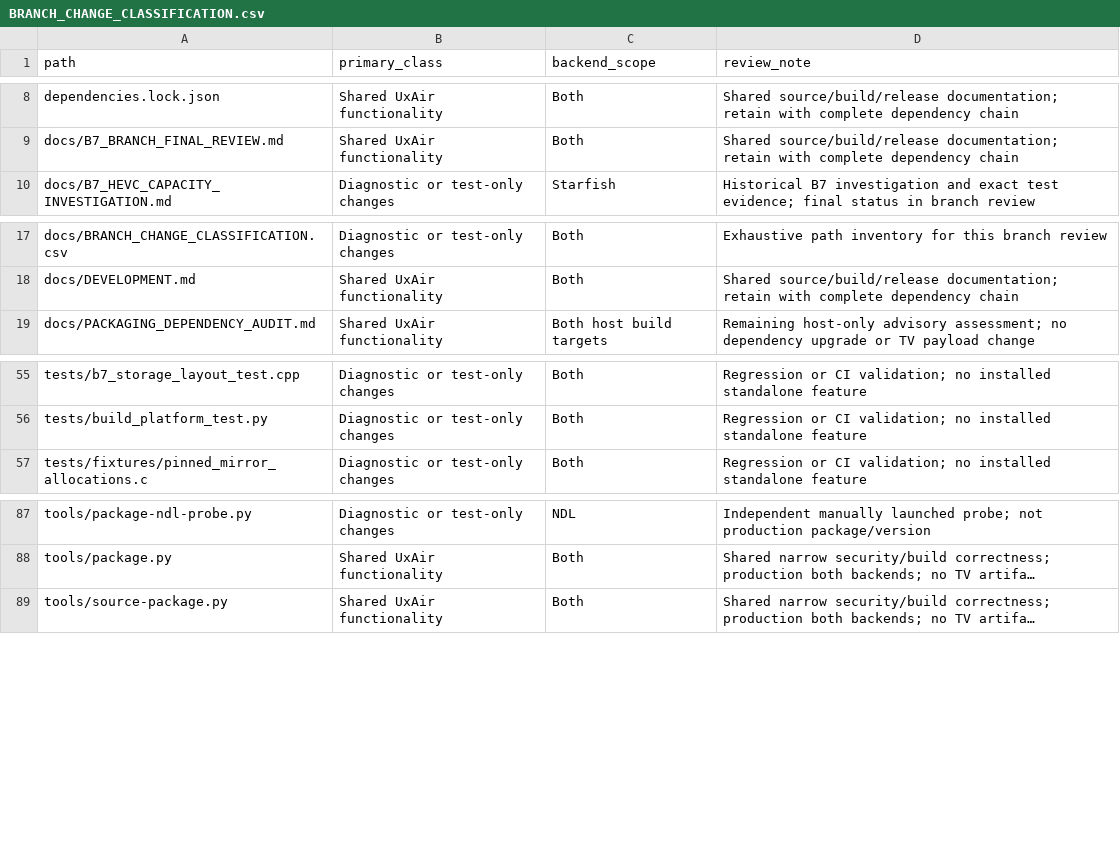
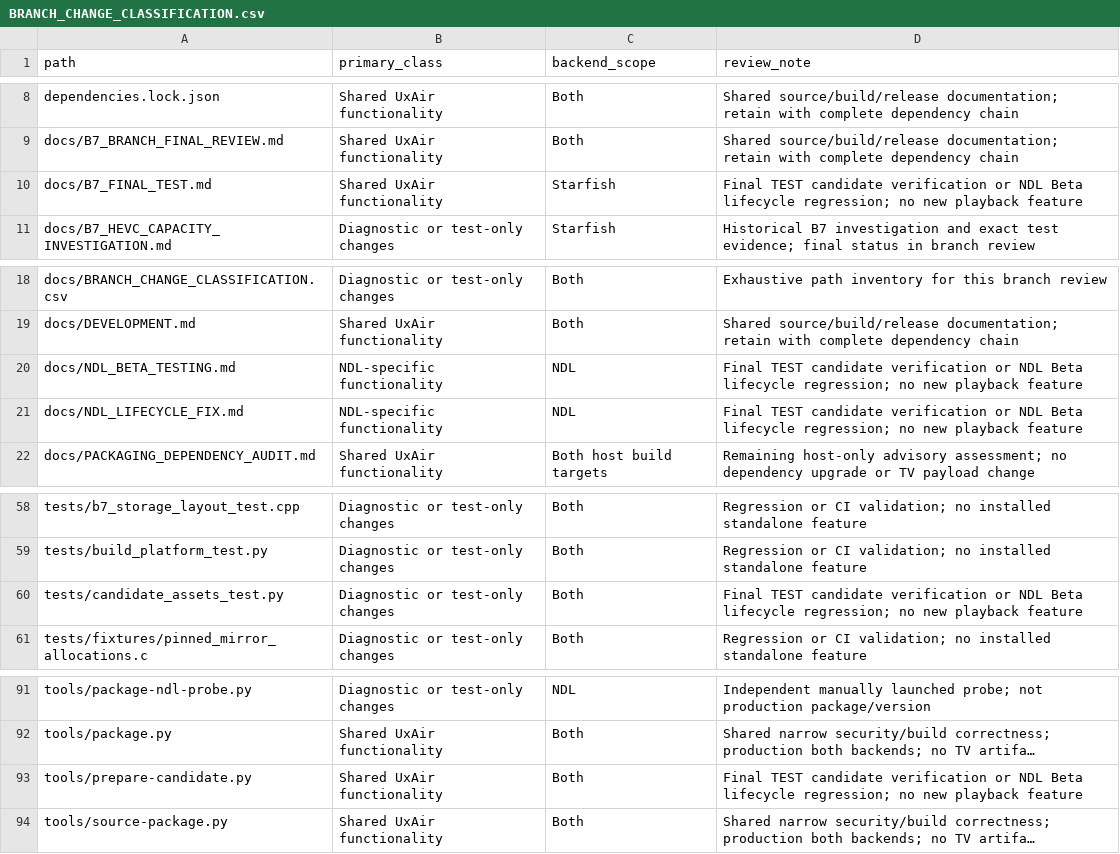
Before and after one commit to depius/uxair-webos, a CSV file: docs/BRANCH_CHANGE_CLASSIFICATION.csv, drawn as a sheet; only a part is shown, gaps mark what is left out; long unchanged cells end in …; the diff names each change by its address in the sheet, - before the commit and + after, or states it on an @@ line.

Commit message:
Fix NDL callback lifetime and cleanup; prepare held 1.2.0 TEST assets

```diff
--- a/docs/BRANCH_CHANGE_CLASSIFICATION.csv
+++ b/docs/BRANCH_CHANGE_CLASSIFICATION.csv
+row 10: docs/B7_FINAL_TEST.md | Shared UxAir functionality | Starfish | Final TEST candidate verification or NDL Beta lifecycle regression; no new playback feature
+row 20: docs/NDL_BETA_TESTING.md | NDL-specific functionality | NDL | Final TEST candidate verification or NDL Beta lifecycle regression; no new playback feature
+row 21: docs/NDL_LIFECYCLE_FIX.md | NDL-specific functionality | NDL | Final TEST candidate verification or NDL Beta lifecycle regression; no new playback feature
+row 60: tests/candidate_assets_test.py | Diagnostic or test-only changes | Both | Final TEST candidate verification or NDL Beta lifecycle regression; no new playback feature
+row 93: tools/prepare-candidate.py | Shared UxAir functionality | Both | Final TEST candidate verification or NDL Beta lifecycle regression; no new playback feature
```
Also changed, not shown: 18 other files.
